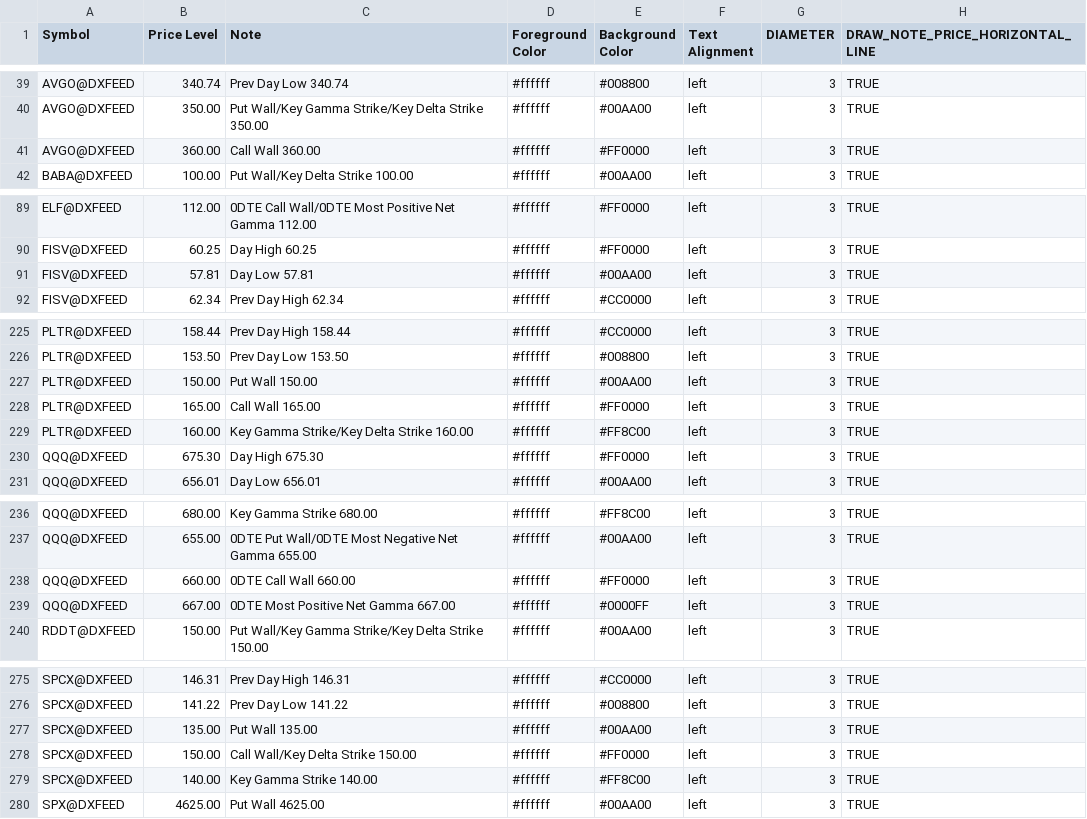
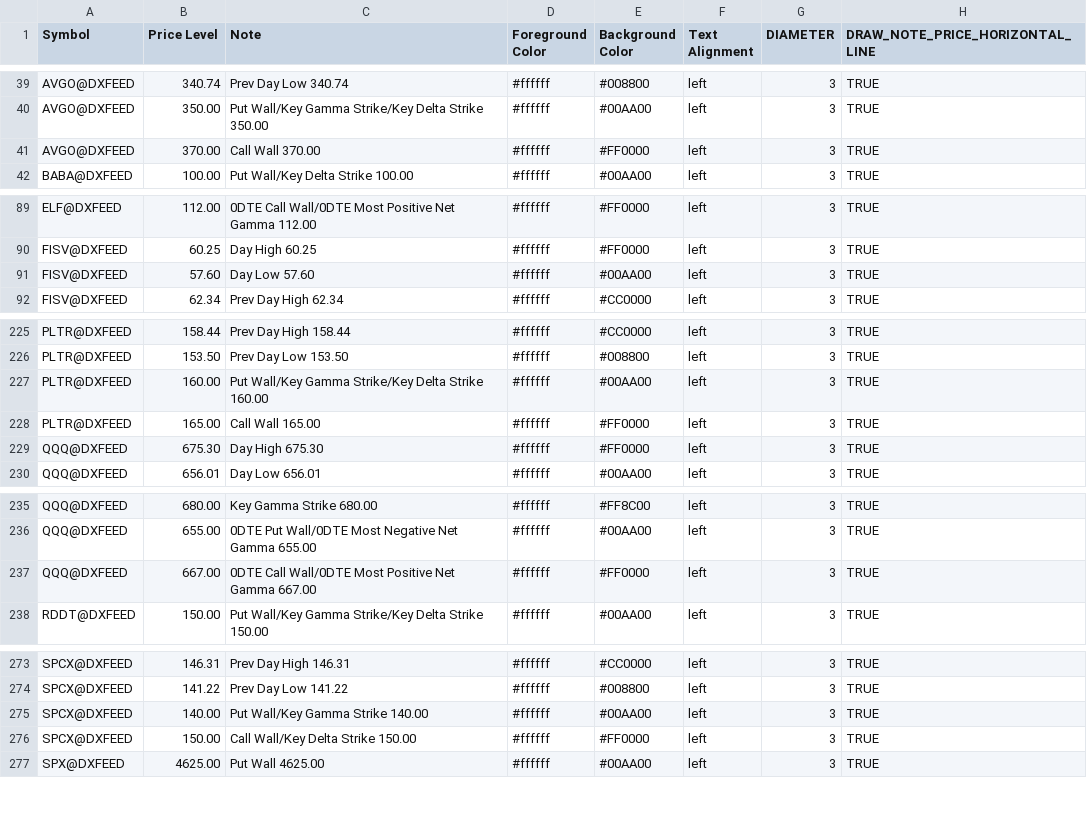
Before and after one commit to marciogmorales/toolbox, a CSV file: bookmap_notes.csv, drawn as a sheet; only a part is shown, gaps mark what is left out; the diff covers the shown part only.

Commit message:
chore: update bookmap notes (2026-11-19T16:08:59.079Z)

```diff
--- a/bookmap_notes.csv
+++ b/bookmap_notes.csv
@@ -40,3 +40,3 @@ AVGO@DXFEED,340.74,Prev Day Low 340.74,#ffffff,#008800,left,3,TRUE
 AVGO@DXFEED,350.00,Put Wall/Key Gamma Strike/Key Delta Strike 350.00,#ffffff,#00AA00,left,3,TRUE
-AVGO@DXFEED,360.00,Call Wall 360.00,#ffffff,#FF0000,left,3,TRUE
+AVGO@DXFEED,370.00,Call Wall 370.00,#ffffff,#FF0000,left,3,TRUE
 BABA@DXFEED,100.00,Put Wall/Key Delta Strike 100.00,#ffffff,#00AA00,left,3,TRUE
@@ -90,3 +90,3 @@ ELF@DXFEED,112.00,0DTE Call Wall/0DTE Most Positive Net Gamma 112.00,#ffffff,#FF
 FISV@DXFEED,60.25,Day High 60.25,#ffffff,#FF0000,left,3,TRUE
-FISV@DXFEED,57.81,Day Low 57.81,#ffffff,#00AA00,left,3,TRUE
+FISV@DXFEED,57.60,Day Low 57.60,#ffffff,#00AA00,left,3,TRUE
 FISV@DXFEED,62.34,Prev Day High 62.34,#ffffff,#CC0000,left,3,TRUE
@@ -226,5 +226,4 @@ PLTR@DXFEED,158.44,Prev Day High 158.44,#ffffff,#CC0000,left,3,TRUE
 PLTR@DXFEED,153.50,Prev Day Low 153.50,#ffffff,#008800,left,3,TRUE
-PLTR@DXFEED,150.00,Put Wall 150.00,#ffffff,#00AA00,left,3,TRUE
+PLTR@DXFEED,160.00,Put Wall/Key Gamma Strike/Key Delta Strike 160.00,#ffffff,#00AA00,left,3,TRUE
 PLTR@DXFEED,165.00,Call Wall 165.00,#ffffff,#FF0000,left,3,TRUE
-PLTR@DXFEED,160.00,Key Gamma Strike/Key Delta Strike 160.00,#ffffff,#FF8C00,left,3,TRUE
 QQQ@DXFEED,675.30,Day High 675.30,#ffffff,#FF0000,left,3,TRUE
@@ -237,4 +236,3 @@ QQQ@DXFEED,680.00,Key Gamma Strike 680.00,#ffffff,#FF8C00,left,3,TRUE
 QQQ@DXFEED,655.00,0DTE Put Wall/0DTE Most Negative Net Gamma 655.00,#ffffff,#00AA00,left,3,TRUE
-QQQ@DXFEED,660.00,0DTE Call Wall 660.00,#ffffff,#FF0000,left,3,TRUE
-QQQ@DXFEED,667.00,0DTE Most Positive Net Gamma 667.00,#ffffff,#0000FF,left,3,TRUE
+QQQ@DXFEED,667.00,0DTE Call Wall/0DTE Most Positive Net Gamma 667.00,#ffffff,#FF0000,left,3,TRUE
 RDDT@DXFEED,150.00,Put Wall/Key Gamma Strike/Key Delta Strike 150.00,#ffffff,#00AA00,left,3,TRUE
@@ -276,5 +274,4 @@ SPCX@DXFEED,146.31,Prev Day High 146.31,#ffffff,#CC0000,left,3,TRUE
 SPCX@DXFEED,141.22,Prev Day Low 141.22,#ffffff,#008800,left,3,TRUE
-SPCX@DXFEED,135.00,Put Wall 135.00,#ffffff,#00AA00,left,3,TRUE
+SPCX@DXFEED,140.00,Put Wall/Key Gamma Strike 140.00,#ffffff,#00AA00,left,3,TRUE
 SPCX@DXFEED,150.00,Call Wall/Key Delta Strike 150.00,#ffffff,#FF0000,left,3,TRUE
-SPCX@DXFEED,140.00,Key Gamma Strike 140.00,#ffffff,#FF8C00,left,3,TRUE
 SPX@DXFEED,4625.00,Put Wall 4625.00,#ffffff,#00AA00,left,3,TRUE
```
Also changed, not shown: 6 edited cells elsewhere in this file.
